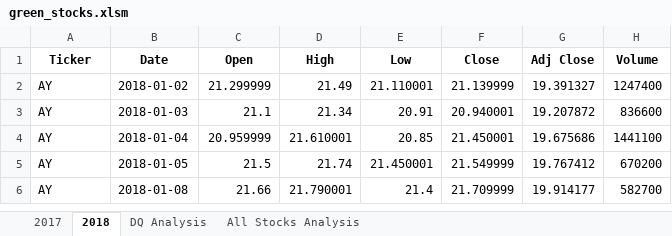
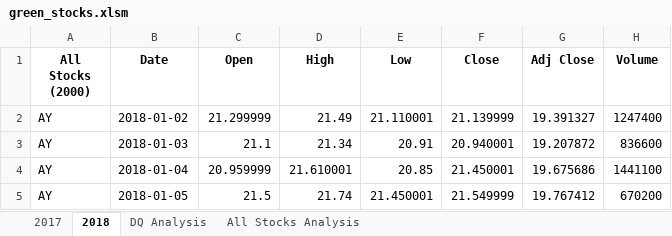
Before and after one commit to wilfredwaheejr/practice-stock-analysis, an Excel workbook: green_stocks.xlsm, sheet 2018, drawn as a sheet; only a part is shown; the shorter side is filled out with more unchanged rows; values as stored, in another font and other column widths than the file's, no borders; the diff names each change by its address in the sheet, - before the commit and + after, or states it on an @@ line.

```diff
--- a/green_stocks.xlsm (sheet 2018)
+++ b/green_stocks.xlsm (sheet 2018)
-A1: Ticker
+A1: All Stocks (2000)
```
Also changed, not shown: sheet All Stocks Analysis, sheet 2017, charts or pictures.
